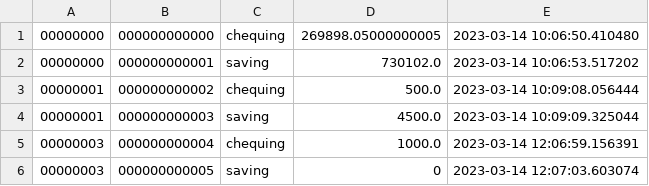
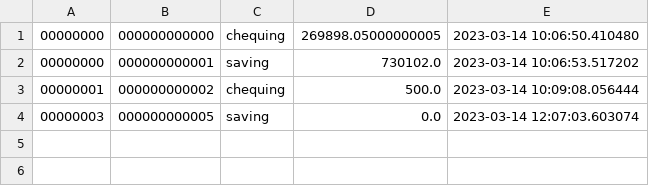
Before and after one commit to codingcapy/BankingSystemProject, a CSV file: accounts_data.csv, drawn as a sheet.

```diff
--- a/accounts_data.csv
+++ b/accounts_data.csv
@@ -3,4 +3,2 @@
 00000001,000000000002,chequing,500.0,2023-03-14 10:09:08.056444
-00000001,000000000003,saving,4500.0,2023-03-14 10:09:09.325044
-00000003,000000000004,chequing,1000.0,2023-03-14 12:06:59.156391
-00000003,000000000005,saving,0,2023-03-14 12:07:03.603074
+00000003,000000000005,saving,0.0,2023-03-14 12:07:03.603074
```
Also changed, not shown: profile_data.csv, 2 other files.
